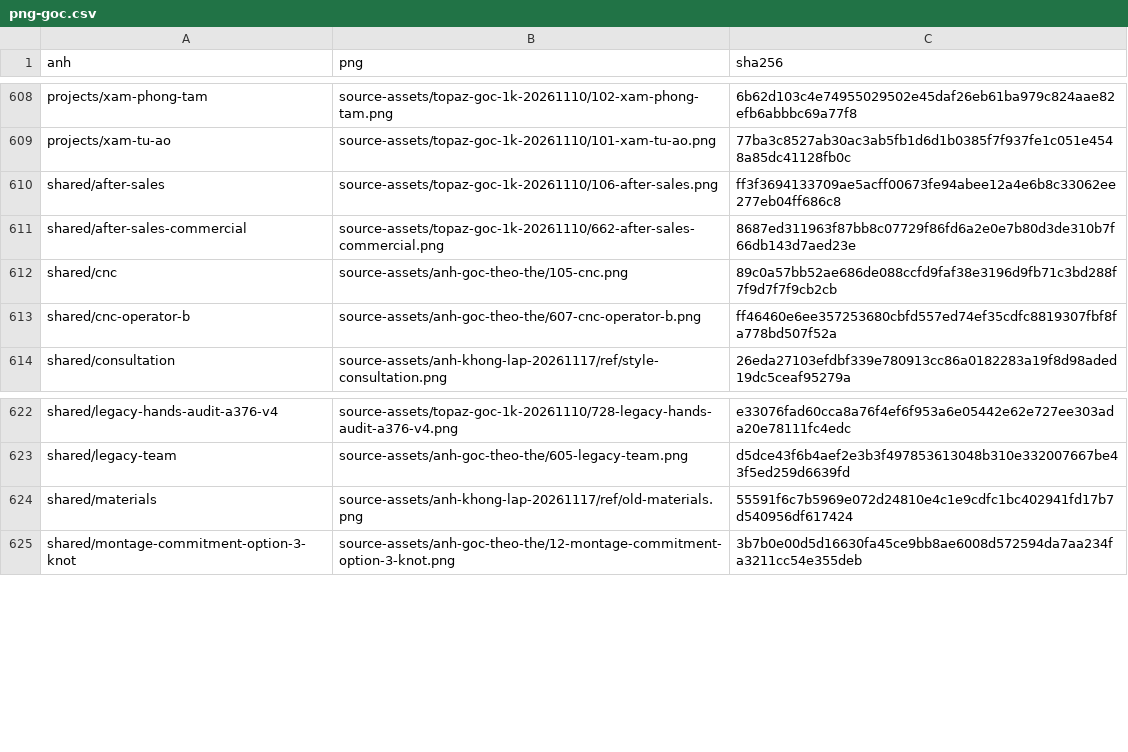
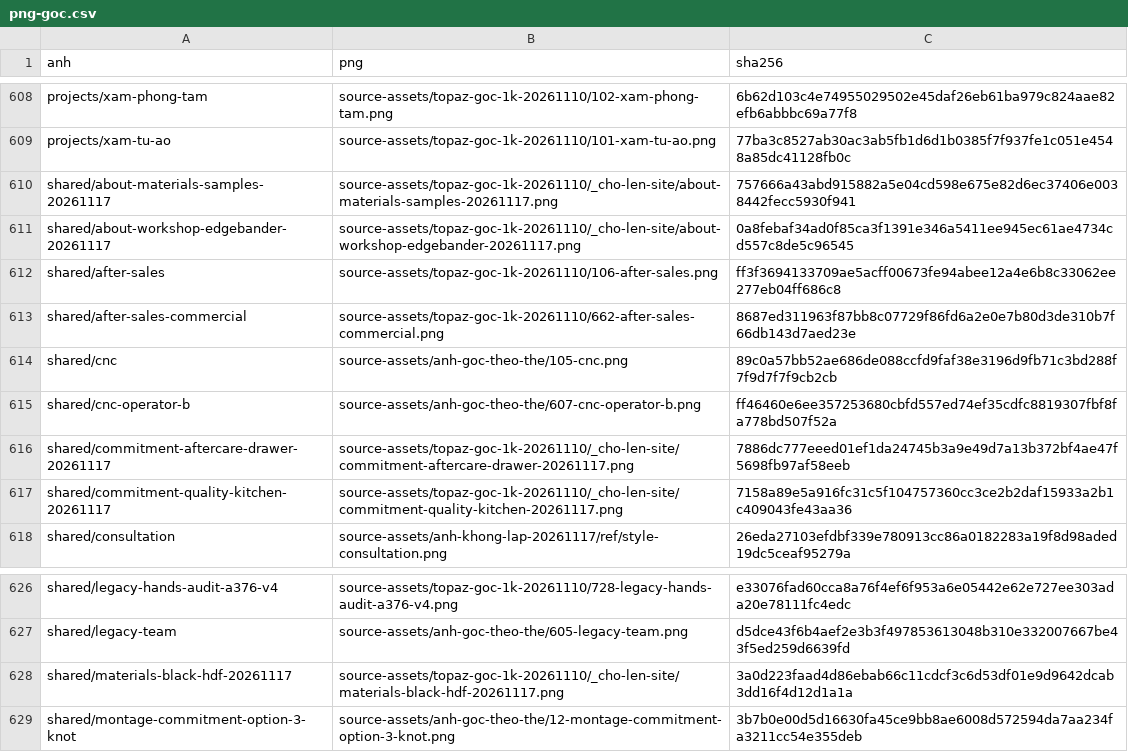
Before and after one commit to advertruongthinh-code/TruongThinhWebsite, a CSV file: docs/operations/png-goc.csv, drawn as a sheet; only a part is shown, gaps mark what is left out.

```diff
--- a/docs/operations/png-goc.csv
+++ b/docs/operations/png-goc.csv
@@ -609,2 +609,4 @@ projects/xam-phong-tam,source-assets/topaz-goc-1k-20261110/102-xam-phong-tam.png
 projects/xam-tu-ao,source-assets/topaz-goc-1k-20261110/101-xam-tu-ao.png,77ba3c8527ab30ac3ab5fb1d6d1b0385f7f937fe1c051e4548a85dc41128fb0c
+shared/about-materials-samples-20261117,source-assets/topaz-goc-1k-20261110/_cho-len-site/about-materials-samples-20261117.png,757666a43abd915882a5e04cd598e675e82d6ec37406e0038442fecc5930f941
+shared/about-workshop-edgebander-20261117,source-assets/topaz-goc-1k-20261110/_cho-len-site/about-workshop-edgebander-20261117.png,0a8febaf34ad0f85ca3f1391e346a5411ee945ec61ae4734cd557c8de5c96545
 shared/after-sales,source-assets/topaz-goc-1k-20261110/106-after-sales.png,ff3f3694133709ae5acff00673fe94abee12a4e6b8c33062ee277eb04ff686c8
@@ -613,2 +615,4 @@ shared/cnc,source-assets/anh-goc-theo-the/105-cnc.png,89c0a57bb52ae686de088ccfd9
 shared/cnc-operator-b,source-assets/anh-goc-theo-the/607-cnc-operator-b.png,ff46460e6ee357253680cbfd557ed74ef35cdfc8819307fbf8fa778bd507f52a
+shared/commitment-aftercare-drawer-20261117,source-assets/topaz-goc-1k-20261110/_cho-len-site/commitment-aftercare-drawer-20261117.png,7886dc777eeed01ef1da24745b3a9e49d7a13b372bf4ae47f5698fb97af58eeb
+shared/commitment-quality-kitchen-20261117,source-assets/topaz-goc-1k-20261110/_cho-len-site/commitment-quality-kitchen-20261117.png,7158a89e5a916fc31c5f104757360cc3ce2b2daf15933a2b1c409043fe43aa36
 shared/consultation,source-assets/anh-khong-lap-20261117/ref/style-consultation.png,26eda27103efdbf339e780913cc86a0182283a19f8d98aded19dc5ceaf95279a
@@ -623,3 +627,3 @@ shared/legacy-hands-audit-a376-v4,source-assets/topaz-goc-1k-20261110/728-legacy
 shared/legacy-team,source-assets/anh-goc-theo-the/605-legacy-team.png,d5dce43f6b4aef2e3b3f497853613048b310e332007667be43f5ed259d6639fd
-shared/materials,source-assets/anh-khong-lap-20261117/ref/old-materials.png,55591f6c7b5969e072d24810e4c1e9cdfc1bc402941fd17b7d540956df617424
+shared/materials-black-hdf-20261117,source-assets/topaz-goc-1k-20261110/_cho-len-site/materials-black-hdf-20261117.png,3a0d223faad4d86ebab66c11cdcf3c6d53df01e9d9642dcab3dd16f4d12d1a1a
 shared/montage-commitment-option-3-knot,source-assets/anh-goc-theo-the/12-montage-commitment-option-3-knot.png,3b7b0e00d5d16630fa45ce9bb8ae6008d572594da7aa234fa3211cc54e355deb
```
